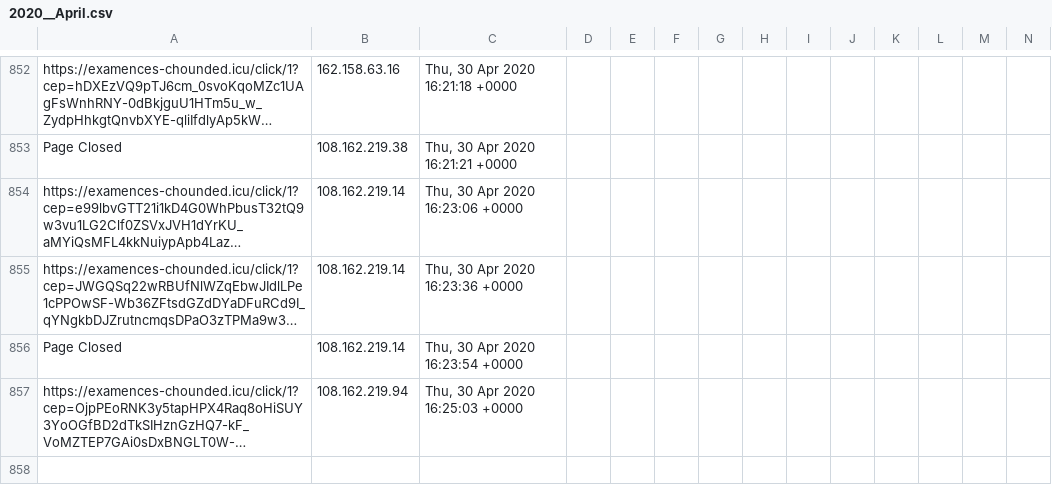
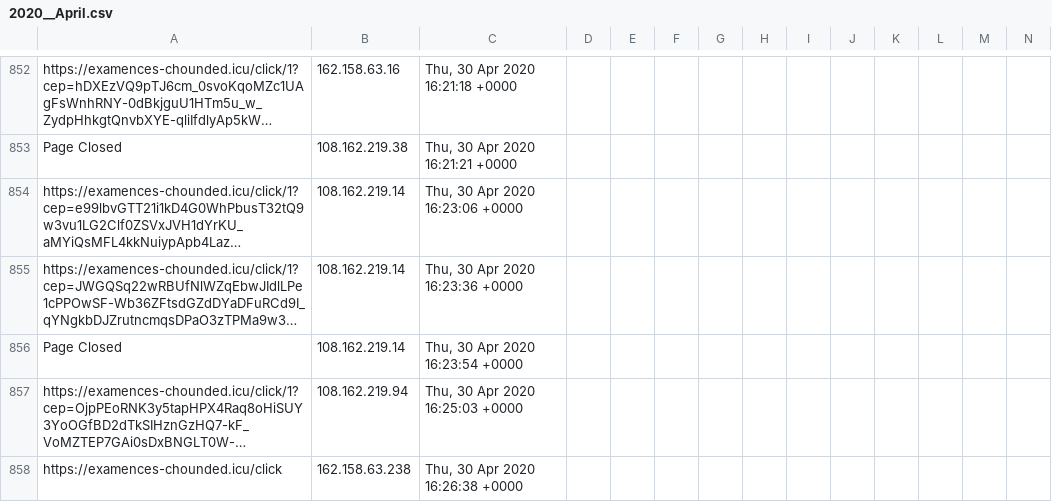
Before and after one commit to runacode/goldrickrogerslaw.com, a CSV file: logs/2020__April.csv, drawn as a sheet; only a part is shown, gaps mark what is left out; long unchanged cells end in …; rows hold the shown columns only; the diff names each change by its address in the sheet, - before the commit and + after, or states it on an @@ line.

Commit message:
Site Editor Update

```diff
--- a/logs/2020__April.csv
+++ b/logs/2020__April.csv
+row 858: https://examences-chounded.icu/click | 162.158.63.238 | Thu, 30 Apr 2020 16:26:38 +0000
```
